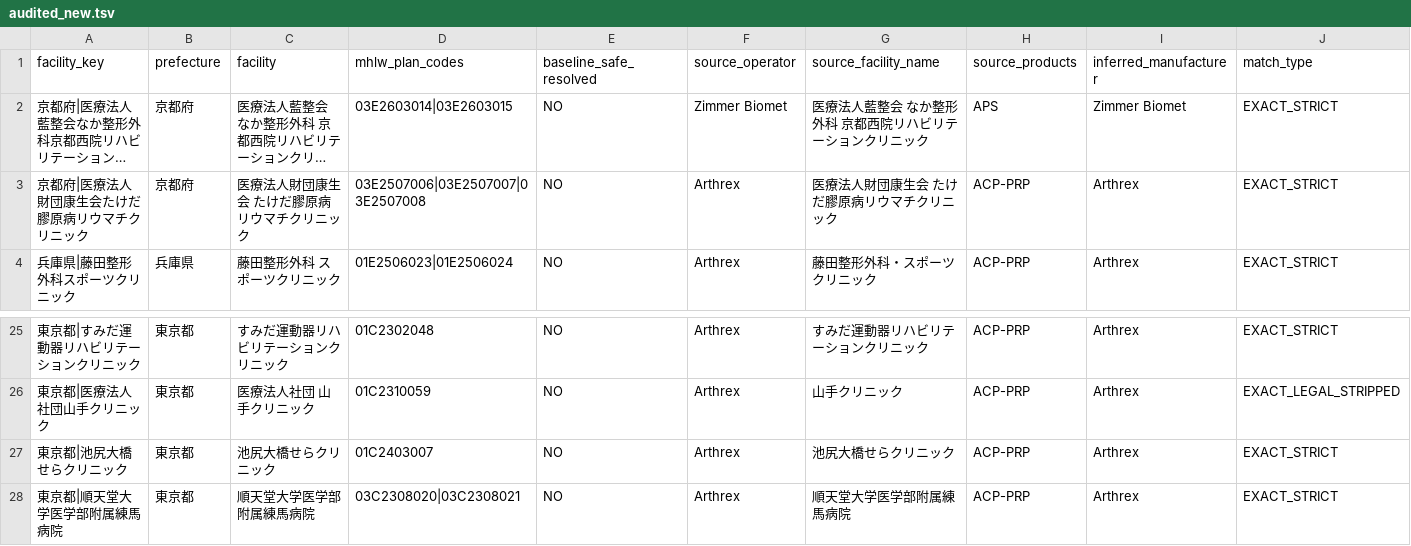
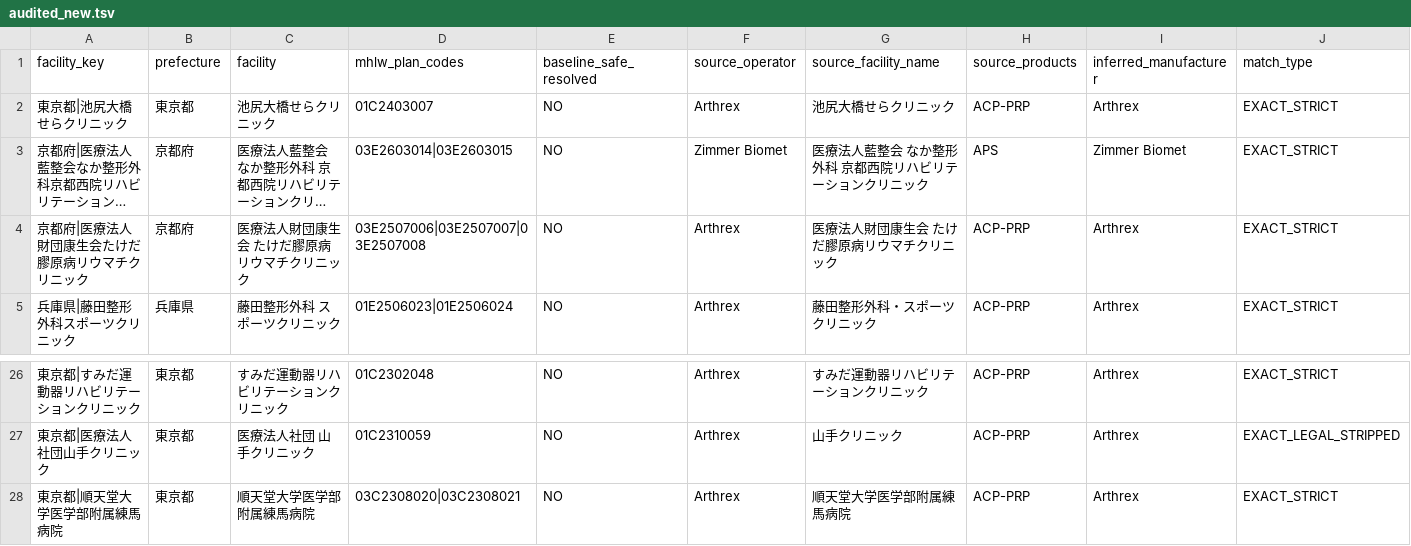
Before and after one commit to ri0115/saisei-collector, a TSV file: results/maker_locator_crossmatch/audited_new.tsv, drawn as a sheet; only a part is shown, gaps mark what is left out; long unchanged cells end in …; removed rows and columns are numbered as before the commit, all else as after; rows hold the shown columns only; the diff names each change by its address in the sheet, - before the commit and + after, or states it on an @@ line.

```diff
--- a/results/maker_locator_crossmatch/audited_new.tsv
+++ b/results/maker_locator_crossmatch/audited_new.tsv
+row 2: 東京都|池尻大橋せらクリニック | 東京都 | 池尻大橋せらクリニック | 01C2403007 | NO | Arthrex | 池尻大橋せらクリニック | ACP-PRP | Arthrex | EXACT_STRICT
-row 27: 東京都|池尻大橋せらクリニック | 東京都 | 池尻大橋せらクリニック | 01C2403007 | NO | Arthrex | 池尻大橋せらクリニック | ACP-PRP | Arthrex | EXACT_STRICT
```
Also changed, not shown: 1 other file.
